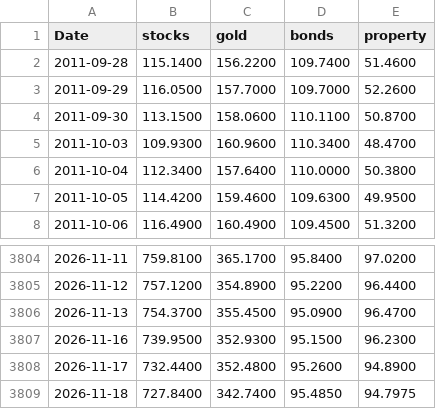
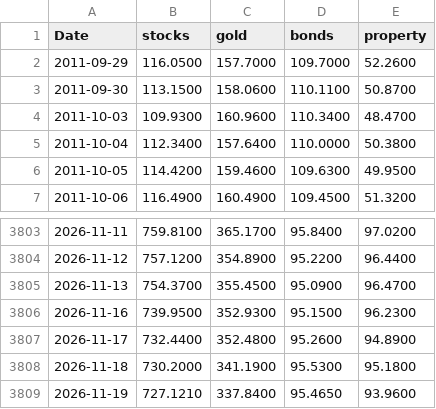
Before and after one commit to stephanlivera/btc-pl, a CSV file: assets_daily.csv, drawn as a sheet; only a part is shown, gaps mark what is left out.

```diff
--- a/assets_daily.csv
+++ b/assets_daily.csv
@@ -1,3 +1,2 @@
 Date,stocks,gold,bonds,property
-2011-09-28,115.1400,156.2200,109.7400,51.4600
 2011-09-29,116.0500,157.7000,109.7000,52.2600
@@ -3808,2 +3807,3 @@ Date,stocks,gold,bonds,property
 2026-11-17,732.4400,352.4800,95.2600,94.8900
-2026-11-18,727.8400,342.7400,95.4850,94.7975
+2026-11-18,730.2000,341.1900,95.5300,95.1800
+2026-11-19,727.1210,337.8400,95.4650,93.9600
```
Also changed, not shown: btc_daily.csv.
